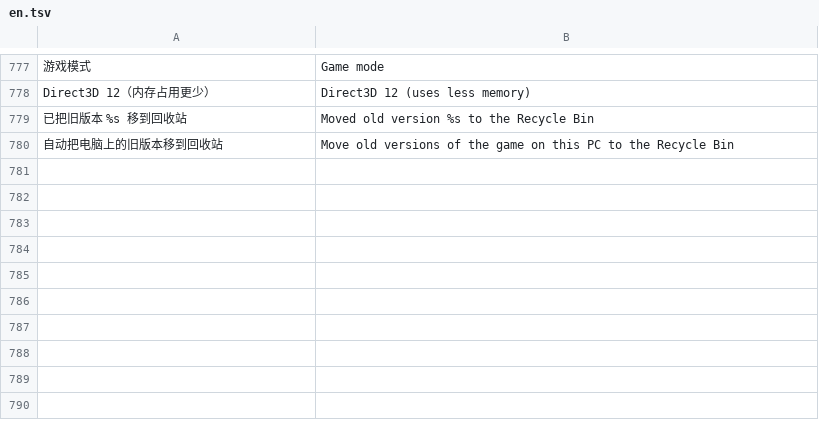
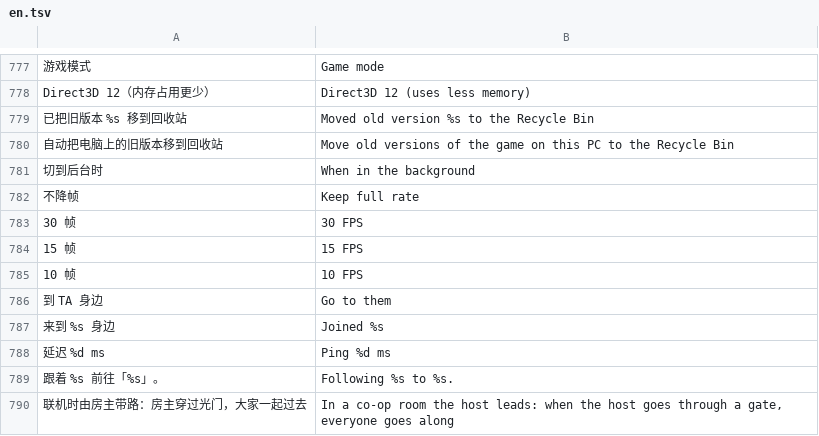
Before and after one commit to stloendays/Myworld, a TSV file: locale/en.tsv, drawn as a sheet; only a part is shown, gaps mark what is left out.

```diff
--- a/locale/en.tsv
+++ b/locale/en.tsv
@@ -780 +780,11 @@ Direct3D 12（内存占用更少）	Direct3D 12 (uses less memory)
 自动把电脑上的旧版本移到回收站	Move old versions of the game on this PC to the Recycle Bin
+切到后台时	When in the background
+不降帧	Keep full rate
+30 帧	30 FPS
+15 帧	15 FPS
+10 帧	10 FPS
+到 TA 身边	Go to them
+来到 %s 身边	Joined %s
+延迟 %d ms	Ping %d ms
+跟着 %s 前往「%s」。	Following %s to %s.
+联机时由房主带路：房主穿过光门，大家一起过去	In a co-op room the host leads: when the host goes through a gate, everyone goes along
```
Also changed, not shown: 36 other files.
